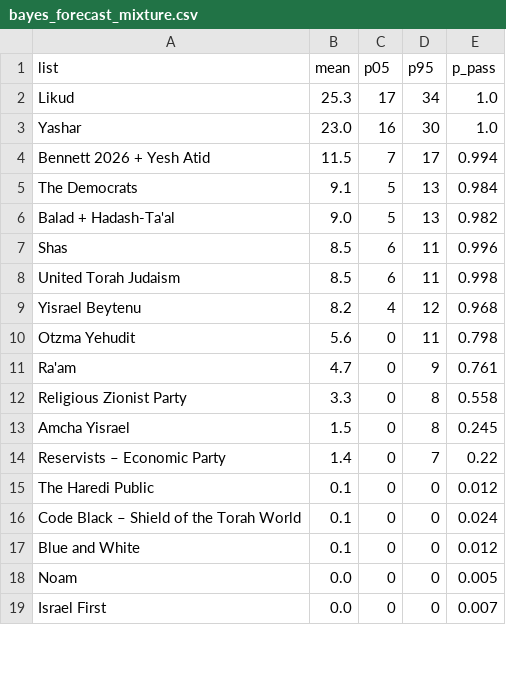
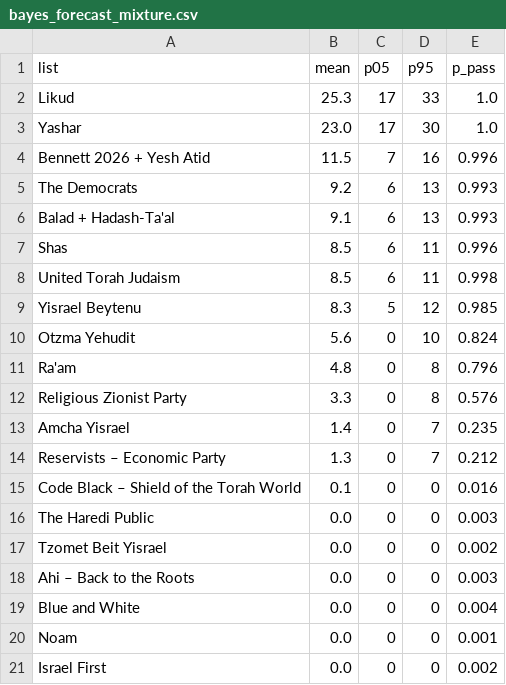
Before and after one commit to idoherling/2026_Election_Model, a CSV file: data/processed/bayes_forecast_mixture.csv, drawn as a sheet; only a part is shown; the diff covers the shown part only.

```diff
--- a/data/processed/bayes_forecast_mixture.csv
+++ b/data/processed/bayes_forecast_mixture.csv
@@ -1,19 +1,21 @@
 list,mean,p05,p95,p_pass
-Likud,25.3,17,34,1.0
-Yashar,23.0,16,30,1.0
-Bennett 2026 + Yesh Atid,11.5,7,17,0.994
-The Democrats,9.1,5,13,0.984
-Balad + Hadash-Ta'al,9.0,5,13,0.982
+Likud,25.3,17,33,1.0
+Yashar,23.0,17,30,1.0
+Bennett 2026 + Yesh Atid,11.5,7,16,0.996
+The Democrats,9.2,6,13,0.993
+Balad + Hadash-Ta'al,9.1,6,13,0.993
 Shas,8.5,6,11,0.996
 United Torah Judaism,8.5,6,11,0.998
-Yisrael Beytenu,8.2,4,12,0.968
-Otzma Yehudit,5.6,0,11,0.798
-Ra'am,4.7,0,9,0.761
-Religious Zionist Party,3.3,0,8,0.558
-Amcha Yisrael,1.5,0,8,0.245
-Reservists – Economic Party,1.4,0,7,0.22
-The Haredi Public,0.1,0,0,0.012
-Code Black – Shield of the Torah World,0.1,0,0,0.024
-Blue and White,0.1,0,0,0.012
-Noam,0.0,0,0,0.005
-Israel First,0.0,0,0,0.007
+Yisrael Beytenu,8.3,5,12,0.985
+Otzma Yehudit,5.6,0,10,0.824
+Ra'am,4.8,0,8,0.796
+Religious Zionist Party,3.3,0,8,0.576
+Amcha Yisrael,1.4,0,7,0.235
+Reservists – Economic Party,1.3,0,7,0.212
+Code Black – Shield of the Torah World,0.1,0,0,0.016
+The Haredi Public,0.0,0,0,0.003
+Tzomet Beit Yisrael,0.0,0,0,0.002
+Ahi – Back to the Roots,0.0,0,0,0.003
+Blue and White,0.0,0,0,0.004
+Noam,0.0,0,0,0.001
+Israel First,0.0,0,0,0.002
```
Also changed, not shown: 2 removed rows elsewhere in this file, data/processed/forecast_history.csv, data/processed/government_by_nb.csv, 27 other files.
